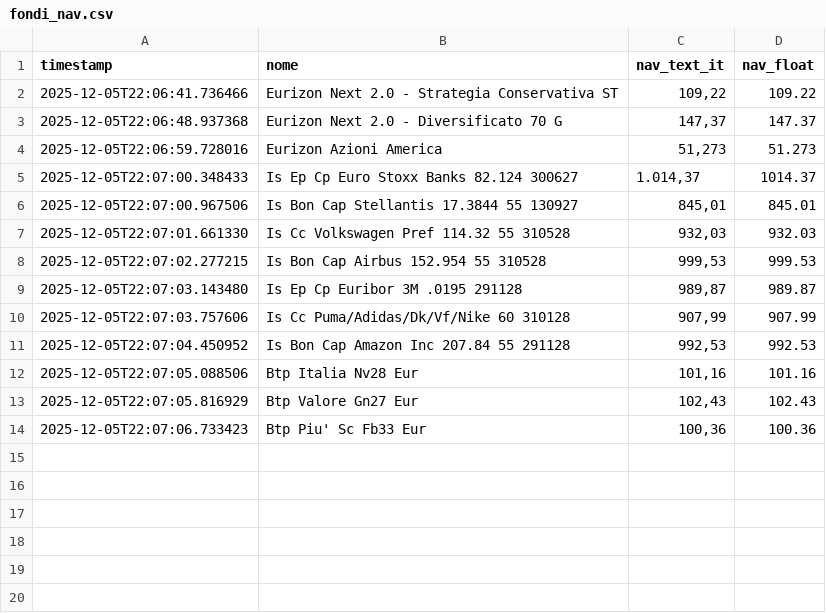
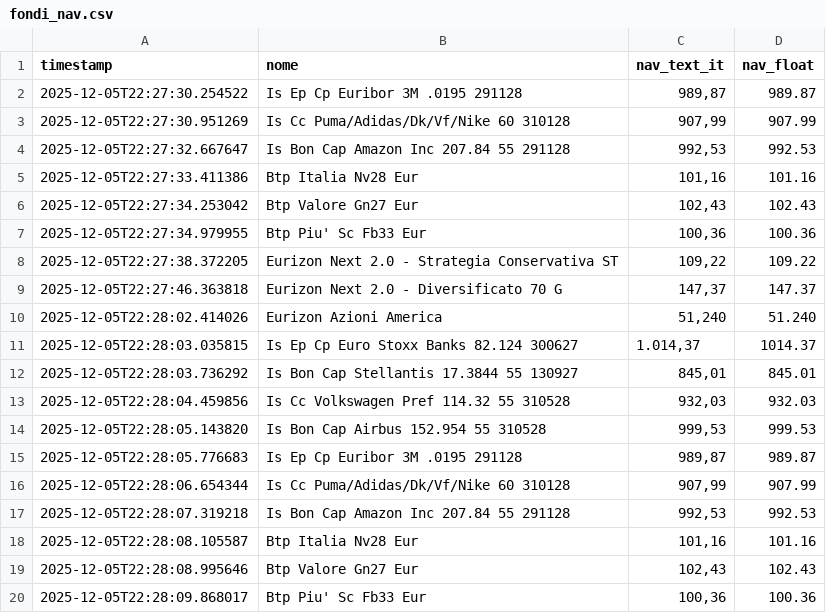
Before and after one commit to Marchino1978/fondi, a CSV file: fondi_nav.csv, drawn as a sheet.

```diff
--- a/fondi_nav.csv
+++ b/fondi_nav.csv
@@ -1,14 +1,20 @@
 timestamp;nome;nav_text_it;nav_float
-2025-12-05T22:06:41.736466;Eurizon Next 2.0 - Strategia Conservativa ST;109,22;109.22
-2025-12-05T22:06:48.937368;Eurizon Next 2.0 - Diversificato 70 G;147,37;147.37
-2025-12-05T22:06:59.728016;Eurizon Azioni America;51,273;51.273
-2025-12-05T22:07:00.348433;Is Ep Cp Euro Stoxx Banks 82.124 300627;1.014,37;1014.37
-2025-12-05T22:07:00.967506;Is Bon Cap Stellantis 17.3844 55 130927;845,01;845.01
-2025-12-05T22:07:01.661330;Is Cc Volkswagen Pref 114.32 55 310528;932,03;932.03
-2025-12-05T22:07:02.277215;Is Bon Cap Airbus 152.954 55 310528;999,53;999.53
-2025-12-05T22:07:03.143480;Is Ep Cp Euribor 3M .0195 291128;989,87;989.87
-2025-12-05T22:07:03.757606;Is Cc Puma/Adidas/Dk/Vf/Nike 60 310128;907,99;907.99
-2025-12-05T22:07:04.450952;Is Bon Cap Amazon Inc 207.84 55 291128;992,53;992.53
-2025-12-05T22:07:05.088506;Btp Italia Nv28 Eur;101,16;101.16
-2025-12-05T22:07:05.816929;Btp Valore Gn27 Eur;102,43;102.43
-2025-12-05T22:07:06.733423;Btp Piu' Sc Fb33 Eur;100,36;100.36
+2025-12-05T22:27:30.254522;Is Ep Cp Euribor 3M .0195 291128;989,87;989.87
+2025-12-05T22:27:30.951269;Is Cc Puma/Adidas/Dk/Vf/Nike 60 310128;907,99;907.99
+2025-12-05T22:27:32.667647;Is Bon Cap Amazon Inc 207.84 55 291128;992,53;992.53
+2025-12-05T22:27:33.411386;Btp Italia Nv28 Eur;101,16;101.16
+2025-12-05T22:27:34.253042;Btp Valore Gn27 Eur;102,43;102.43
+2025-12-05T22:27:34.979955;Btp Piu' Sc Fb33 Eur;100,36;100.36
+2025-12-05T22:27:38.372205;Eurizon Next 2.0 - Strategia Conservativa ST;109,22;109.22
+2025-12-05T22:27:46.363818;Eurizon Next 2.0 - Diversificato 70 G;147,37;147.37
+2025-12-05T22:28:02.414026;Eurizon Azioni America;51,240;51.240
+2025-12-05T22:28:03.035815;Is Ep Cp Euro Stoxx Banks 82.124 300627;1.014,37;1014.37
+2025-12-05T22:28:03.736292;Is Bon Cap Stellantis 17.3844 55 130927;845,01;845.01
+2025-12-05T22:28:04.459856;Is Cc Volkswagen Pref 114.32 55 310528;932,03;932.03
+2025-12-05T22:28:05.143820;Is Bon Cap Airbus 152.954 55 310528;999,53;999.53
+2025-12-05T22:28:05.776683;Is Ep Cp Euribor 3M .0195 291128;989,87;989.87
+2025-12-05T22:28:06.654344;Is Cc Puma/Adidas/Dk/Vf/Nike 60 310128;907,99;907.99
+2025-12-05T22:28:07.319218;Is Bon Cap Amazon Inc 207.84 55 291128;992,53;992.53
+2025-12-05T22:28:08.105587;Btp Italia Nv28 Eur;101,16;101.16
+2025-12-05T22:28:08.995646;Btp Valore Gn27 Eur;102,43;102.43
+2025-12-05T22:28:09.868017;Btp Piu' Sc Fb33 Eur;100,36;100.36
```
Also changed, not shown: 1 other file.
